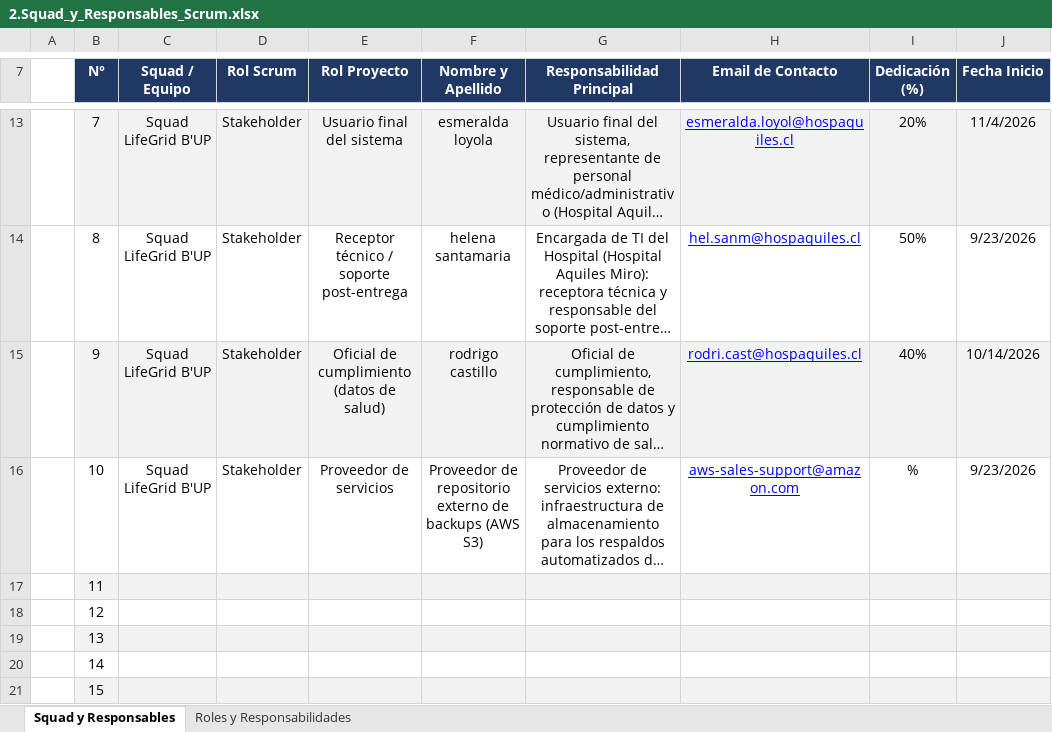
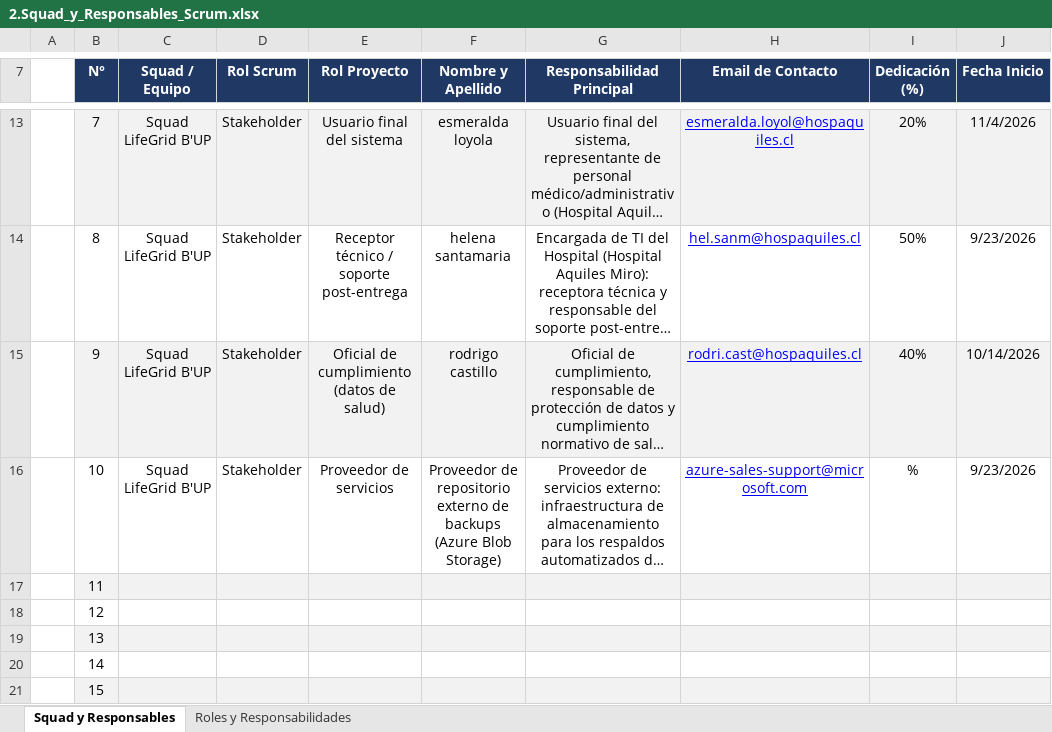
Before and after one commit to viikyyyy/capstone, an Excel workbook: Desarrollo de Documentacion/2.Squad_y_Responsables_Scrum.xlsx, sheet Squad y Responsables, drawn as a sheet; only a part is shown, gaps mark what is left out; long unchanged cells end in …; values as stored, in another font and other column widths than the file's, no borders; charts and pictures not drawn; the diff names each change by its address in the sheet, - before the commit and + after, or states it on an @@ line.

```diff
--- a/Desarrollo de Documentacion/2.Squad_y_Responsables_Scrum.xlsx (sheet Squad y Responsables)
+++ b/Desarrollo de Documentacion/2.Squad_y_Responsables_Scrum.xlsx (sheet Squad y Responsables)
-F16 (Nombre y Apellido): …de backups (AWS S3)
+F16 (Nombre y Apellido): …de backups (Azure Blob Storage)
-H16 (Email de Contacto): aws-sales-support@amazon.com
+H16 (Email de Contacto): azure-sales-support@microsoft.com
```
Also changed, not shown: Desarrollo de Documentacion/3.1.Carta_Gantt.xlsx, Desarrollo de Documentacion/3.EDT.xlsx, 13 other files.
